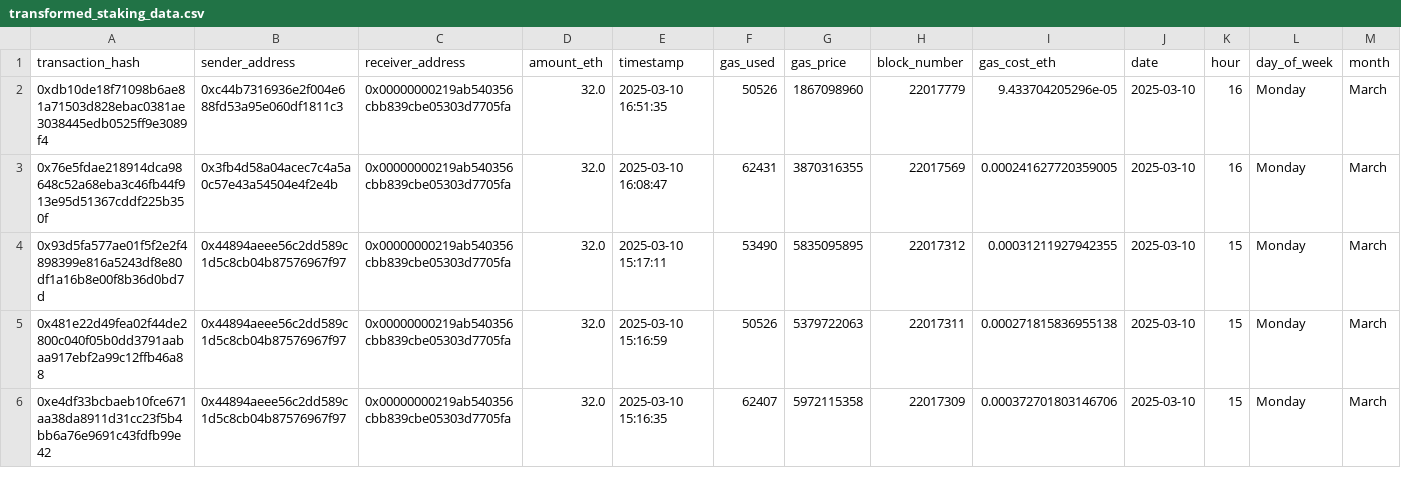
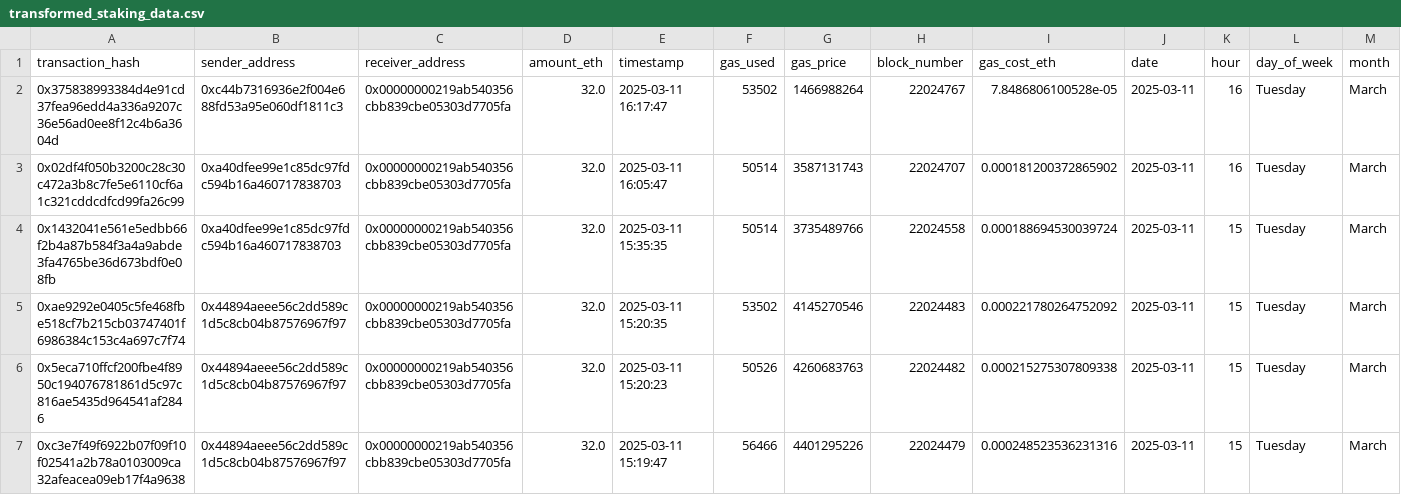
Before and after one commit to turnwol7/ETHEREUM-ETL-PIPELINE, a CSV file: transformed_staking_data.csv, drawn as a sheet; only a part is shown; removed rows and columns are numbered as before the commit, all else as after; rows hold the shown columns only; the diff covers the shown part only; the diff names each change by its address in the sheet, - before the commit and + after, or states it on an @@ line.

```diff
--- a/transformed_staking_data.csv
+++ b/transformed_staking_data.csv
-A2 (transaction_hash): 0xdb10de18f71098b6ae81a71503d828ebac0381ae3038445edb0525ff9e3089f4
+A2 (transaction_hash): 0x375838993384d4e91cd37fea96edd4a336a9207c36e56ad0ee8f12c4b6a3604d
-E2 (timestamp): 2025-03-10 16:51:35
+E2 (timestamp): 2025-03-11 16:17:47
-F2 (gas_used): 50526
+F2 (gas_used): 53502
-G2 (gas_price): 1867098960
+G2 (gas_price): 1466988264
-H2 (block_number): 22017779
+H2 (block_number): 22024767
-I2 (gas_cost_eth): 9.433704205296e-05
+I2 (gas_cost_eth): 7.8486806100528e-05
-J2 (date): 2025-03-10
+J2 (date): 2025-03-11
-L2 (day_of_week): Monday
+L2 (day_of_week): Tuesday
-row 3: 0x76e5fdae218914dca98648c52a68eba3c46fb44f913e95d51367cddf225b350f | 0x3fb4d58a04acec7c4a5a0c57e43a54504e4f2e4b | 0x00000000219ab540356cbb839cbe05303d7705fa | 32.0 | 2025-03-10 16:08:47 | 62431 | 3870316355 | 22017569 | 0.000241627720359005 | 2025-03-10 | 16 | Monday | March
+row 3: 0x02df4f050b3200c28c30c472a3b8c7fe5e6110cf6a1c321cddcdfcd99fa26c99 | 0xa40dfee99e1c85dc97fdc594b16a460717838703 | 0x00000000219ab540356cbb839cbe05303d7705fa | 32.0 | 2025-03-11 16:05:47 | 50514 | 3587131743 | 22024707 | 0.000181200372865902 | 2025-03-11 | 16 | Tuesday | March
+row 4: 0x1432041e561e5edbb66f2b4a87b584f3a4a9abde3fa4765be36d673bdf0e08fb | 0xa40dfee99e1c85dc97fdc594b16a460717838703 | 0x00000000219ab540356cbb839cbe05303d7705fa | 32.0 | 2025-03-11 15:35:35 | 50514 | 3735489766 | 22024558 | 0.000188694530039724 | 2025-03-11 | 15 | Tuesday | March
-A5 (transaction_hash): 0x93d5fa577ae01f5f2e2f4898399e816a5243df8e80df1a16b8e00f8b36d0bd7d
+A5 (transaction_hash): 0xae9292e0405c5fe468fbe518cf7b215cb03747401f6986384c153c4a697c7f74
-E5 (timestamp): 2025-03-10 15:17:11
+E5 (timestamp): 2025-03-11 15:20:35
-F5 (gas_used): 53490
+F5 (gas_used): 53502
-G5 (gas_price): 5835095895
+G5 (gas_price): 4145270546
-H5 (block_number): 22017312
+H5 (block_number): 22024483
-I5 (gas_cost_eth): 0.00031211927942355
+I5 (gas_cost_eth): 0.000221780264752092
-J5:J7 (date): 2025-03-10
+J5:J7 (date): 2025-03-11
-L5:L7 (day_of_week): Monday
+L5:L7 (day_of_week): Tuesday
-A6 (transaction_hash): 0x481e22d49fea02f44de2800c040f05b0dd3791aabaa917ebf2a99c12ffb46a88
+A6 (transaction_hash): 0x5eca710ffcf200fbe4f8950c194076781861d5c97c816ae5435d964541af2846
-E6 (timestamp): 2025-03-10 15:16:59
+E6 (timestamp): 2025-03-11 15:20:23
-G6 (gas_price): 5379722063
+G6 (gas_price): 4260683763
-H6 (block_number): 22017311
+H6 (block_number): 22024482
-I6 (gas_cost_eth): 0.000271815836955138
+I6 (gas_cost_eth): 0.000215275307809338
-A7 (transaction_hash): 0xe4df33bcbaeb10fce671aa38da8911d31cc23f5b4bb6a76e9691c43fdfb99e42
+A7 (transaction_hash): 0xc3e7f49f6922b07f09f10f02541a2b78a0103009ca32afeacea09eb17f4a9638
-E7 (timestamp): 2025-03-10 15:16:35
+E7 (timestamp): 2025-03-11 15:19:47
-F7 (gas_used): 62407
+F7 (gas_used): 56466
-G7 (gas_price): 5972115358
+G7 (gas_price): 4401295226
-H7 (block_number): 22017309
+H7 (block_number): 22024479
-I7 (gas_cost_eth): 0.000372701803146706
+I7 (gas_cost_eth): 0.000248523536231316
```
Also changed, not shown: 1 added row, 2 removed rows and 23 edited cells elsewhere in this file, daily_staking_stats.csv, staking_transactions.csv, 6 other files.
